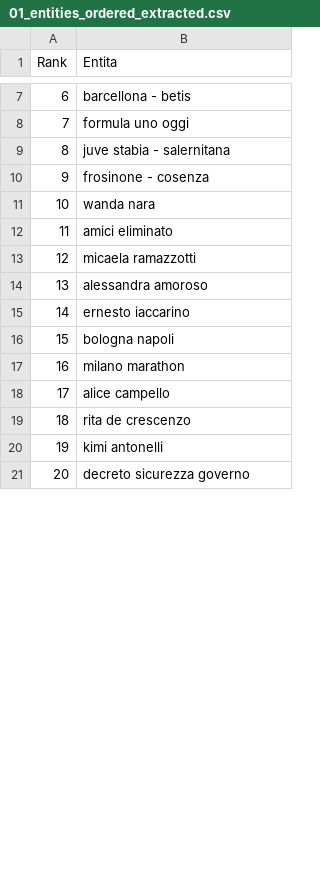
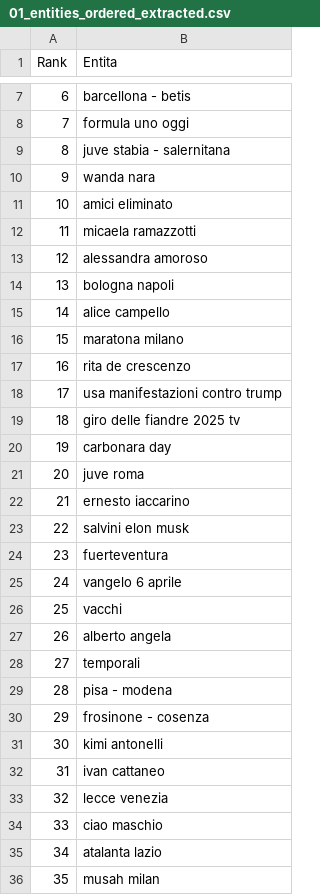
Before and after one commit to maledizionisrls/discover-prophet-website, a CSV file: checkpoint_data/01_entities_ordered_extracted.csv, drawn as a sheet; only a part is shown, gaps mark what is left out; the shorter side is filled out with more unchanged rows; addresses are those after the commit; the diff covers the shown part only; the diff names each change by its address in the sheet, - before the commit and + after, or states it on an @@ line.

```diff
--- a/checkpoint_data/01_entities_ordered_extracted.csv
+++ b/checkpoint_data/01_entities_ordered_extracted.csv
@@ column A (Rank) renumbered from row 10 down @@
@@ row 16 moved to row 14: 13 @@
+row 15: 14 | alice campello
+row 16: 15 | maratona milano
+row 17: 16 | rita de crescenzo
+row 18: 17 | usa manifestazioni contro trump
+row 19: 18 | giro delle fiandre 2025 tv
@@ row 28 moved to row 20: 19 @@
+row 21: 20 | juve roma
-B23 (Entita): milano marathon
+B23 (Entita): salvini elon musk
-B24 (Entita): alice campello
+B24 (Entita): fuerteventura
-B25 (Entita): rita de crescenzo
+B25 (Entita): vangelo 6 aprile
+row 26: 25 | vacchi
+row 27: 26 | alberto angela
@@ row 25 moved to row 28: 27 @@
+row 29: 28 | pisa - modena
@@ row 10 moved to row 30: 29 @@
@@ row 23 moved to row 32: 31 @@
@@ row 57 moved to row 33: 32 @@
+row 34: 33 | ciao maschio
@@ row 41 moved to row 35: 34 @@
@@ row 35 moved to row 36: 35 @@
```
Also changed, not shown: 13 added rows, 11 removed rows, 86 moved rows and 14 edited cells elsewhere in this file, checkpoint_data/02_context_run_2_scores.csv, checkpoint_data/03_context_pytrends_averages.csv, 5 other files.
